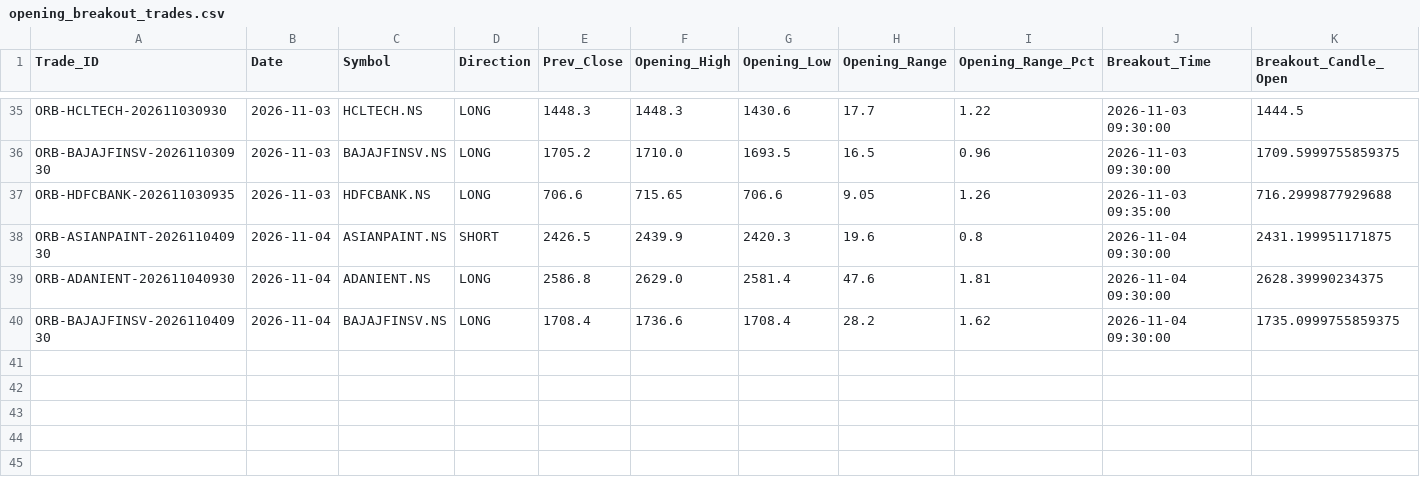
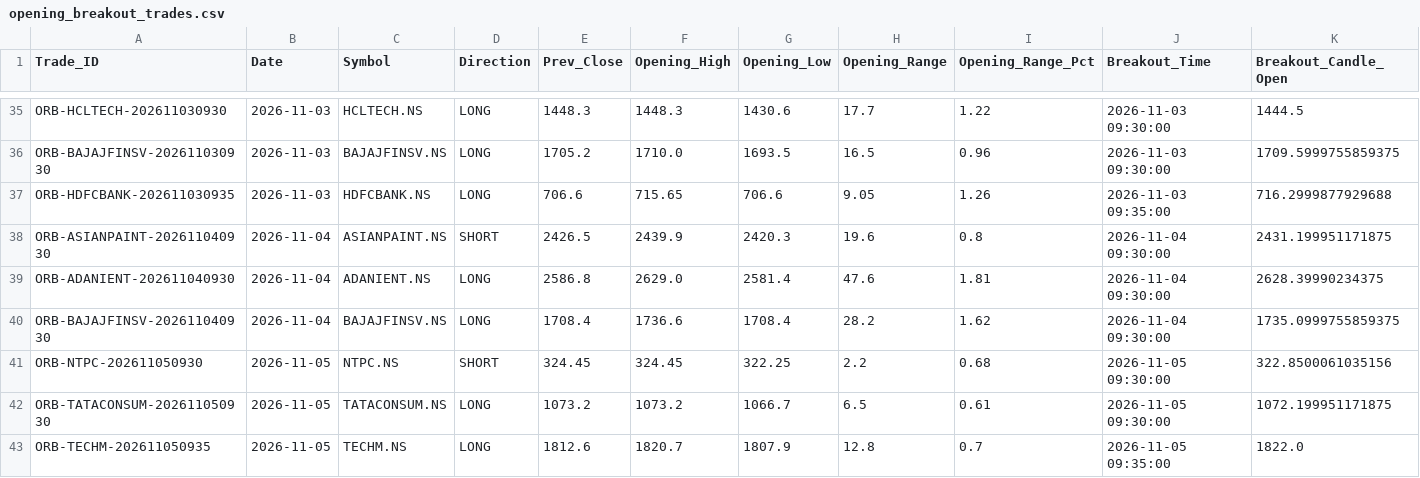
Before and after one commit to aakashj107/trading_system, a CSV file: opening_breakout_trades.csv, drawn as a sheet; only a part is shown, gaps mark what is left out; rows hold the shown columns only; the diff names each change by its address in the sheet, - before the commit and + after, or states it on an @@ line.

```diff
--- a/opening_breakout_trades.csv
+++ b/opening_breakout_trades.csv
+row 41: ORB-NTPC-202611050930 | 2026-11-05 | NTPC.NS | SHORT | 324.45 | 324.45 | 322.25 | 2.2 | 0.68 | 2026-11-05 09:30:00 | 322.8500061035156
+row 42: ORB-TATACONSUM-202611050930 | 2026-11-05 | TATACONSUM.NS | LONG | 1073.2 | 1073.2 | 1066.7 | 6.5 | 0.61 | 2026-11-05 09:30:00 | 1072.199951171875
+row 43: ORB-TECHM-202611050935 | 2026-11-05 | TECHM.NS | LONG | 1812.6 | 1820.7 | 1807.9 | 12.8 | 0.7 | 2026-11-05 09:35:00 | 1822.0
```
Also changed, not shown: 1 other file.
